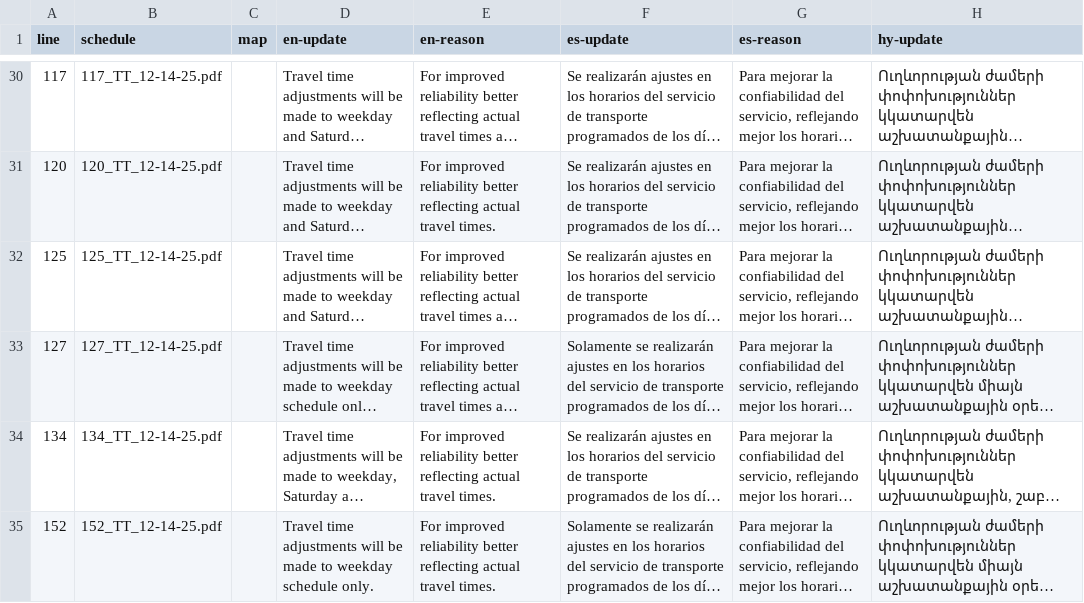
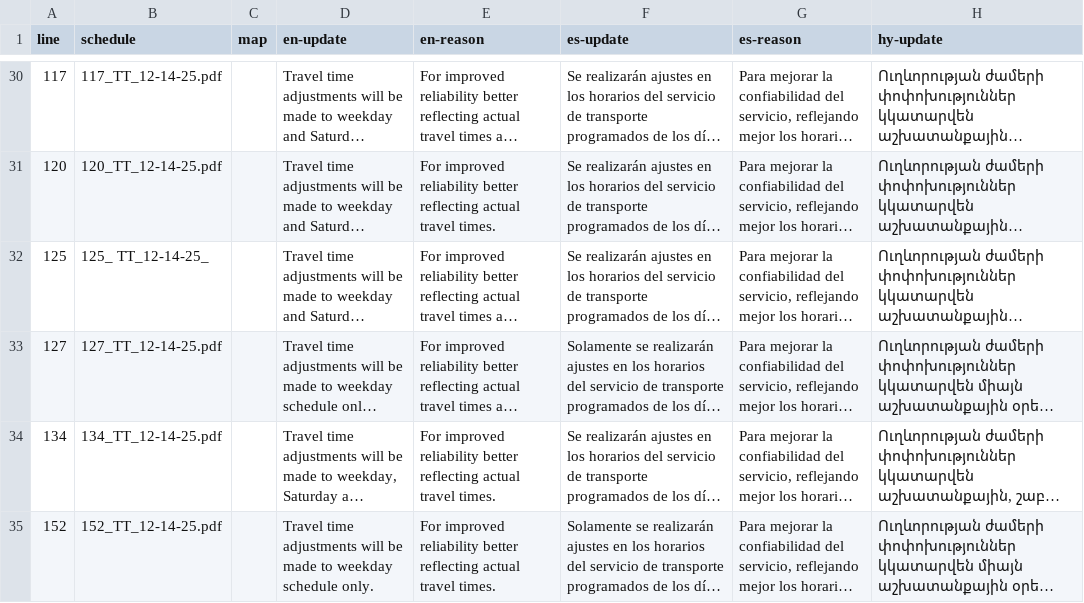
Before and after one commit to LACMTA/mybus-v3, a CSV file: src/_data/2025-12/updates.csv, drawn as a sheet; only a part is shown, gaps mark what is left out; long unchanged cells end in …; the diff names each change by its address in the sheet, - before the commit and + after, or states it on an @@ line.

```diff
--- a/src/_data/2025-12/updates.csv
+++ b/src/_data/2025-12/updates.csv
-B32 (schedule): 125_TT_12-14-25.pdf
+B32 (schedule): 125_ TT_12-14-25_
```
Also changed, not shown: 16 other files.
